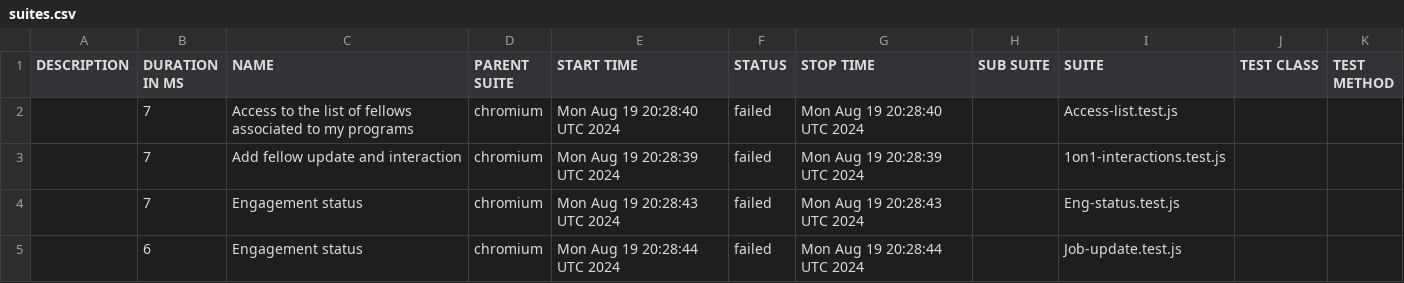
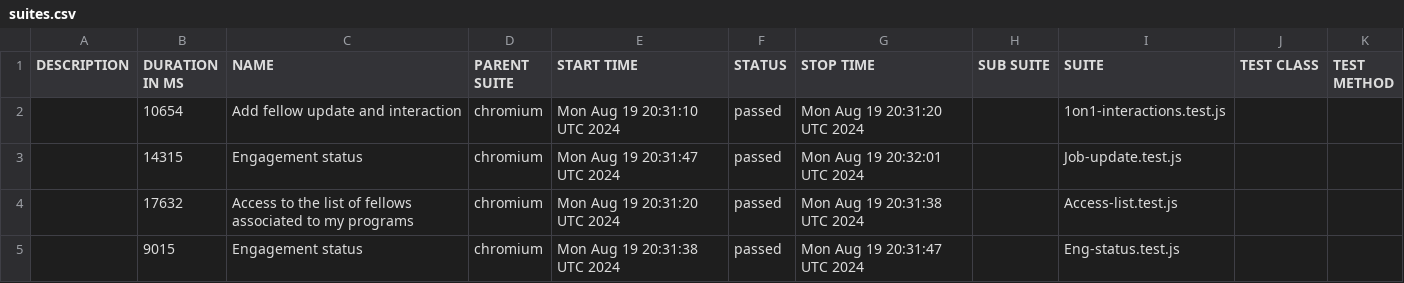
Before and after one commit to correlation-one/expert-e2e, a CSV file: data/suites.csv, drawn as a sheet.

```diff
--- a/data/suites.csv
+++ b/data/suites.csv
@@ -1,5 +1,5 @@
 "DESCRIPTION","DURATION IN MS","NAME","PARENT SUITE","START TIME","STATUS","STOP TIME","SUB SUITE","SUITE","TEST CLASS","TEST METHOD"
-"","7","Access to the list of fellows associated to my programs","chromium","Mon Aug 19 20:28:40 UTC 2024","failed","Mon Aug 19 20:28:40 UTC 2024","","Access-list.test.js","",""
-"","7","Add fellow update and interaction","chromium","Mon Aug 19 20:28:39 UTC 2024","failed","Mon Aug 19 20:28:39 UTC 2024","","1on1-interactions.test.js","",""
-"","7","Engagement status","chromium","Mon Aug 19 20:28:43 UTC 2024","failed","Mon Aug 19 20:28:43 UTC 2024","","Eng-status.test.js","",""
-"","6","Engagement status","chromium","Mon Aug 19 20:28:44 UTC 2024","failed","Mon Aug 19 20:28:44 UTC 2024","","Job-update.test.js","",""
+"","10654","Add fellow update and interaction","chromium","Mon Aug 19 20:31:10 UTC 2024","passed","Mon Aug 19 20:31:20 UTC 2024","","1on1-interactions.test.js","",""
+"","14315","Engagement status","chromium","Mon Aug 19 20:31:47 UTC 2024","passed","Mon Aug 19 20:32:01 UTC 2024","","Job-update.test.js","",""
+"","17632","Access to the list of fellows associated to my programs","chromium","Mon Aug 19 20:31:20 UTC 2024","passed","Mon Aug 19 20:31:38 UTC 2024","","Access-list.test.js","",""
+"","9015","Engagement status","chromium","Mon Aug 19 20:31:38 UTC 2024","passed","Mon Aug 19 20:31:47 UTC 2024","","Eng-status.test.js","",""
```
Also changed, not shown: 45 other files.
